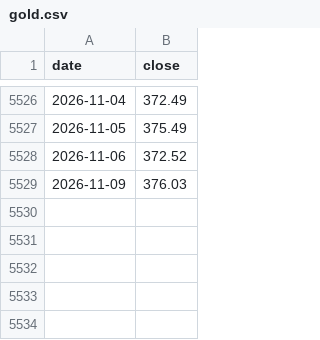
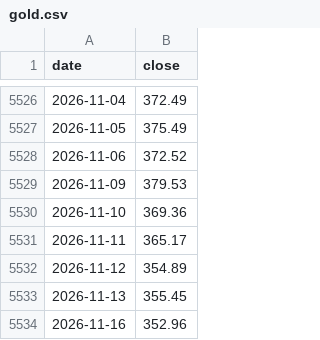
Before and after one commit to riderz797/market-indicators, a CSV file: data/gold.csv, drawn as a sheet; only a part is shown, gaps mark what is left out.

```diff
--- a/data/gold.csv
+++ b/data/gold.csv
@@ -5528,2 +5528,7 @@ date,close
 2026-11-06,372.52
-2026-11-09,376.03
+2026-11-09,379.53
+2026-11-10,369.36
+2026-11-11,365.17
+2026-11-12,354.89
+2026-11-13,355.45
+2026-11-16,352.96
```
Also changed, not shown: data/bitcoin.csv, data/cash.csv, 20 other files.
